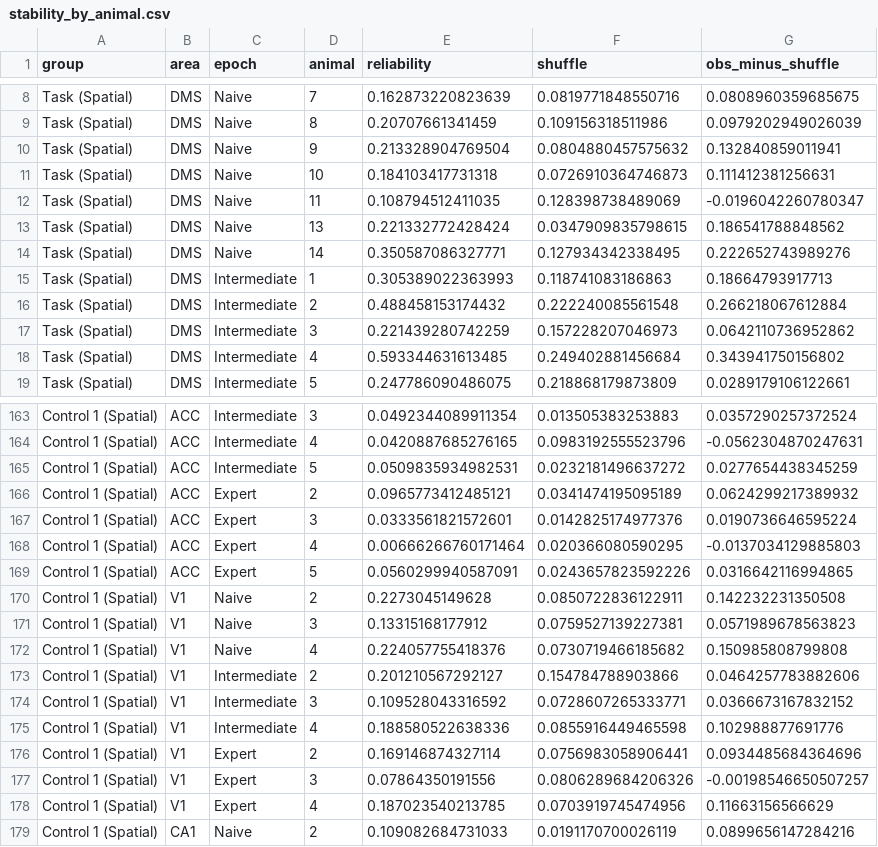
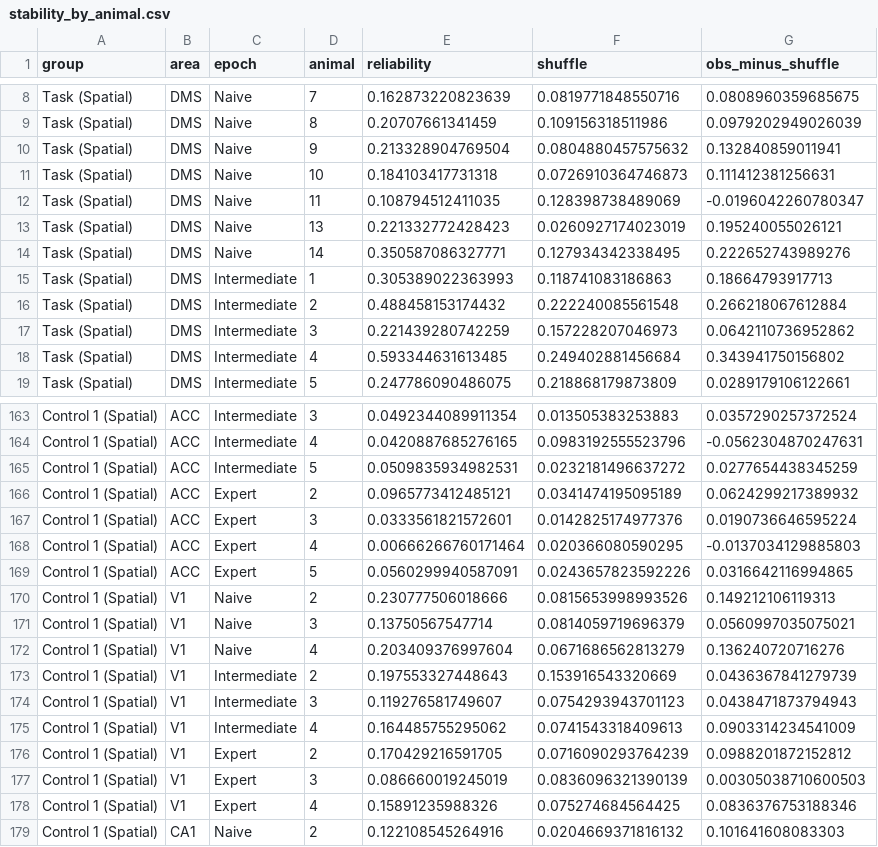
Before and after one commit to ThalionA/StriatumACC, a CSV file: Striatum project/figures/stability_by_animal.csv, drawn as a sheet; only a part is shown, gaps mark what is left out; the diff covers the shown part only.

```diff
--- a/Striatum project/figures/stability_by_animal.csv
+++ b/Striatum project/figures/stability_by_animal.csv
@@ -12,3 +12,3 @@ Task (Spatial),DMS,Naive,10,0.184103417731318,0.0726910364746873,0.1114123812566
 Task (Spatial),DMS,Naive,11,0.108794512411035,0.128398738489069,-0.0196042260780347
-Task (Spatial),DMS,Naive,13,0.221332772428424,0.0347909835798615,0.186541788848562
+Task (Spatial),DMS,Naive,13,0.221332772428423,0.0260927174023019,0.195240055026121
 Task (Spatial),DMS,Naive,14,0.350587086327771,0.127934342338495,0.222652743989276
@@ -169,11 +169,11 @@ Control 1 (Spatial),ACC,Expert,4,0.00666266760171464,0.020366080590295,-0.013703
 Control 1 (Spatial),ACC,Expert,5,0.0560299940587091,0.0243657823592226,0.0316642116994865
-Control 1 (Spatial),V1,Naive,2,0.2273045149628,0.0850722836122911,0.142232231350508
-Control 1 (Spatial),V1,Naive,3,0.13315168177912,0.0759527139227381,0.0571989678563823
-Control 1 (Spatial),V1,Naive,4,0.224057755418376,0.0730719466185682,0.150985808799808
-Control 1 (Spatial),V1,Intermediate,2,0.201210567292127,0.154784788903866,0.0464257783882606
-Control 1 (Spatial),V1,Intermediate,3,0.109528043316592,0.0728607265333771,0.0366673167832152
-Control 1 (Spatial),V1,Intermediate,4,0.188580522638336,0.0855916449465598,0.102988877691776
-Control 1 (Spatial),V1,Expert,2,0.169146874327114,0.0756983058906441,0.0934485684364696
-Control 1 (Spatial),V1,Expert,3,0.07864350191556,0.0806289684206326,-0.00198546650507257
-Control 1 (Spatial),V1,Expert,4,0.187023540213785,0.0703919745474956,0.11663156566629
-Control 1 (Spatial),CA1,Naive,2,0.109082684731033,0.0191170700026119,0.0899656147284216
+Control 1 (Spatial),V1,Naive,2,0.230777506018666,0.0815653998993526,0.149212106119313
+Control 1 (Spatial),V1,Naive,3,0.13750567547714,0.0814059719696379,0.0560997035075021
+Control 1 (Spatial),V1,Naive,4,0.203409376997604,0.0671686562813279,0.136240720716276
+Control 1 (Spatial),V1,Intermediate,2,0.197553327448643,0.153916543320669,0.0436367841279739
+Control 1 (Spatial),V1,Intermediate,3,0.119276581749607,0.0754293943701123,0.0438471873794943
+Control 1 (Spatial),V1,Intermediate,4,0.164485755295062,0.0741543318409613,0.0903314234541009
+Control 1 (Spatial),V1,Expert,2,0.170429216591705,0.0716090293764239,0.0988201872152812
+Control 1 (Spatial),V1,Expert,3,0.086660019245019,0.0836096321390139,0.00305038710600503
+Control 1 (Spatial),V1,Expert,4,0.15891235988326,0.075274684564425,0.0836376753188346
+Control 1 (Spatial),CA1,Naive,2,0.122108545264916,0.0204669371816132,0.101641608083303
```
Also changed, not shown: 62 edited cells elsewhere in this file, Striatum project/figures/decoding_by_animal.csv.
